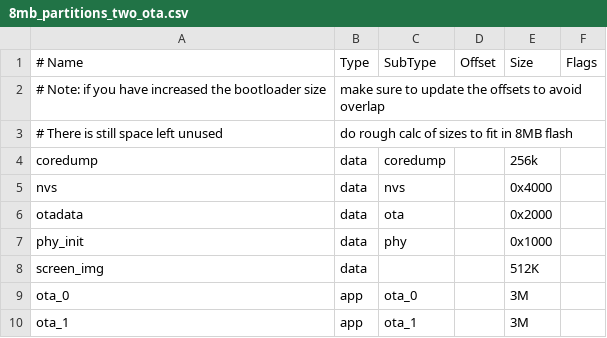
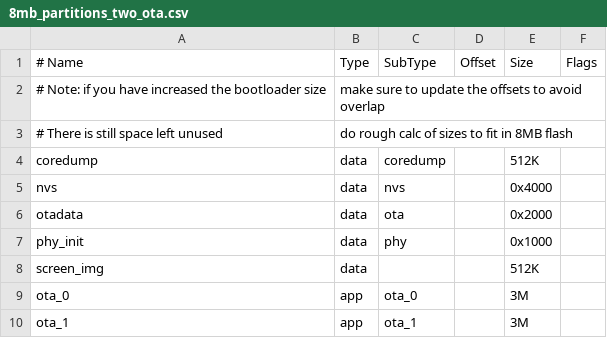
Before and after one commit to second-string/spot-check-firmware, a CSV file: 8mb_partitions_two_ota.csv, drawn as a sheet.

Commit message:
Configure memfault port to properly include device specific info instead of defaults. Adds and upsizes coredump partition to 512mb since currently full dump is about 320k. All memfault triggering still manual through CLI

```diff
--- a/8mb_partitions_two_ota.csv
+++ b/8mb_partitions_two_ota.csv
@@ -3,3 +3,3 @@
 # There is still space left unused, do rough calc of sizes to fit in 8MB flash
-coredump,   data, coredump,,        256k,
+coredump,   data, coredump,,        512K,
 nvs,        data, nvs,     ,        0x4000,
```
Also changed, not shown: 4 other files.
